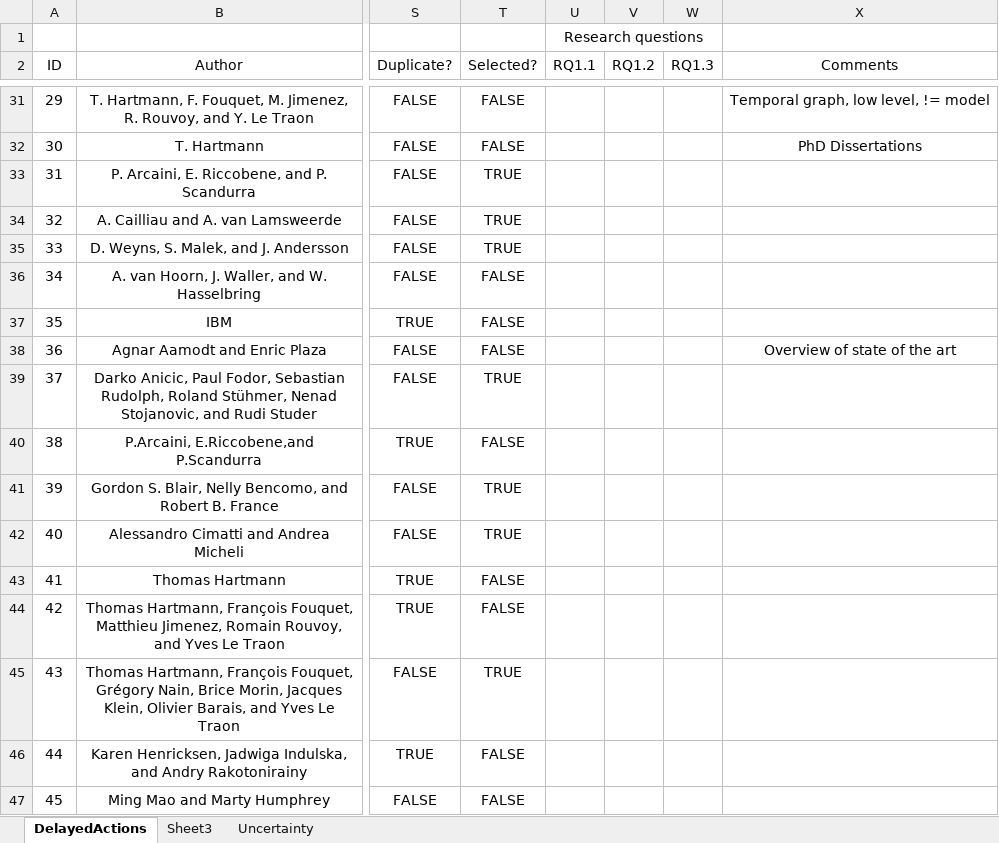
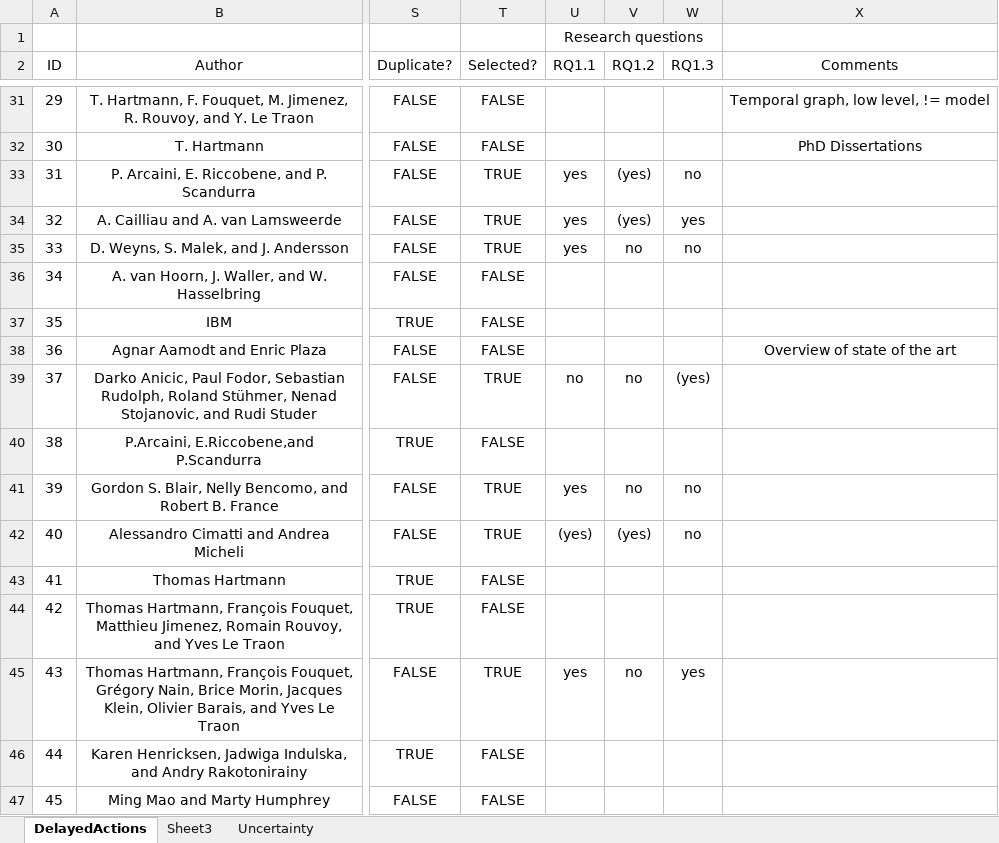
Before and after one commit to lmouline/thesis, an Excel workbook: sota/src/data.xlsx, sheet DelayedActions, drawn as a sheet; only a part is shown, gaps mark what is left out; values as stored, in another font and other column widths than the file's, no borders; conditional formats not drawn; the diff covers the shown part only; the diff names each change by its address in the sheet, - before the commit and + after, or states it on an @@ line.

```diff
--- a/sota/src/data.xlsx (sheet DelayedActions)
+++ b/sota/src/data.xlsx (sheet DelayedActions)
-U33:U35 (RQ1.1): (empty)
+U33:U35 (RQ1.1): yes
-V33:V34 (RQ1.2): (empty)
+V33:V34 (RQ1.2): (yes)
-W33 (RQ1.3): (empty)
+W33 (RQ1.3): no
-W34 (RQ1.3): (empty)
+W34 (RQ1.3): yes
-V35 (RQ1.2): (empty)
+V35 (RQ1.2): no
-W35 (RQ1.3): (empty)
+W35 (RQ1.3): no
-U39 (RQ1.1): (empty)
+U39 (RQ1.1): no
-V39 (RQ1.2): (empty)
+V39 (RQ1.2): no
-W39 (RQ1.3): (empty)
+W39 (RQ1.3): (yes)
-U41 (RQ1.1): (empty)
+U41 (RQ1.1): yes
-V41 (RQ1.2): (empty)
+V41 (RQ1.2): no
-W41:W42 (RQ1.3): (empty)
+W41:W42 (RQ1.3): no
-U42 (RQ1.1): (empty)
+U42 (RQ1.1): (yes)
-V42 (RQ1.2): (empty)
+V42 (RQ1.2): (yes)
-U45 (RQ1.1): (empty)
+U45 (RQ1.1): yes
-V45 (RQ1.2): (empty)
+V45 (RQ1.2): no
-W45 (RQ1.3): (empty)
+W45 (RQ1.3): yes
```
Also changed, not shown: 80 added rows, 80 removed rows and 47 edited cells elsewhere in this sheet, sheet Sheet3, hidden cells.
